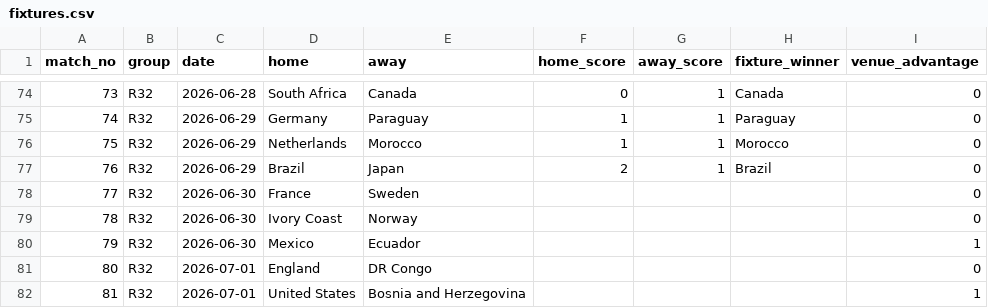
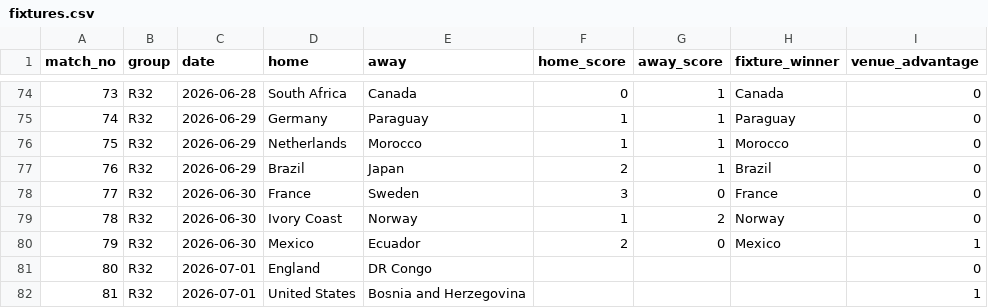
Before and after one commit to mevers/wc-forecaster, a CSV file: data/world_cup_2026/fixtures.csv, drawn as a sheet; only a part is shown, gaps mark what is left out.

```diff
--- a/data/world_cup_2026/fixtures.csv
+++ b/data/world_cup_2026/fixtures.csv
@@ -77,5 +77,5 @@ match_no,group,date,home,away,home_score,away_score,fixture_winner,venue_advanta
 76,R32,2026-06-29,Brazil,Japan,2,1,Brazil,0
-77,R32,2026-06-30,France,Sweden,,,,0
-78,R32,2026-06-30,Ivory Coast,Norway,,,,0
-79,R32,2026-06-30,Mexico,Ecuador,,,,1
+77,R32,2026-06-30,France,Sweden,3,0,France,0
+78,R32,2026-06-30,Ivory Coast,Norway,1,2,Norway,0
+79,R32,2026-06-30,Mexico,Ecuador,2,0,Mexico,1
 80,R32,2026-07-01,England,DR Congo,,,,0
```
Also changed, not shown: 2 other files.
